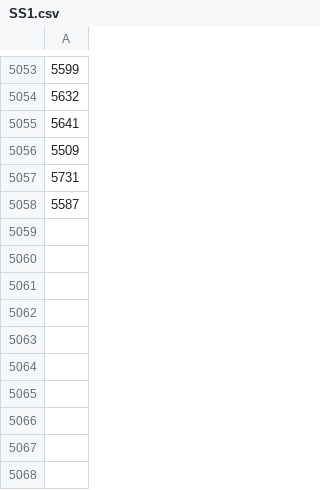
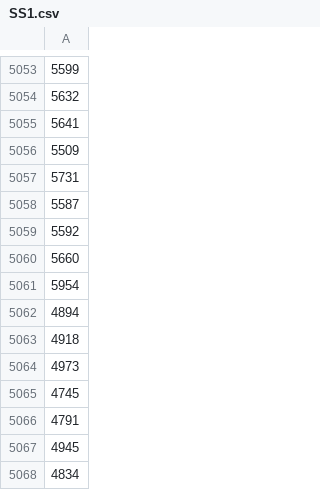
Before and after one commit to Tamrell/De-Heuristische-Helden, a CSV file: Results/Solspaces/SS1.csv, drawn as a sheet; only a part is shown, gaps mark what is left out.

```diff
--- a/Results/Solspaces/SS1.csv
+++ b/Results/Solspaces/SS1.csv
@@ -5058 +5058,11 @@
 5587
+5592
+5660
+5954
+4894
+4918
+4973
+4745
+4791
+4945
+4834
```
Also changed, not shown: 2 other files.
